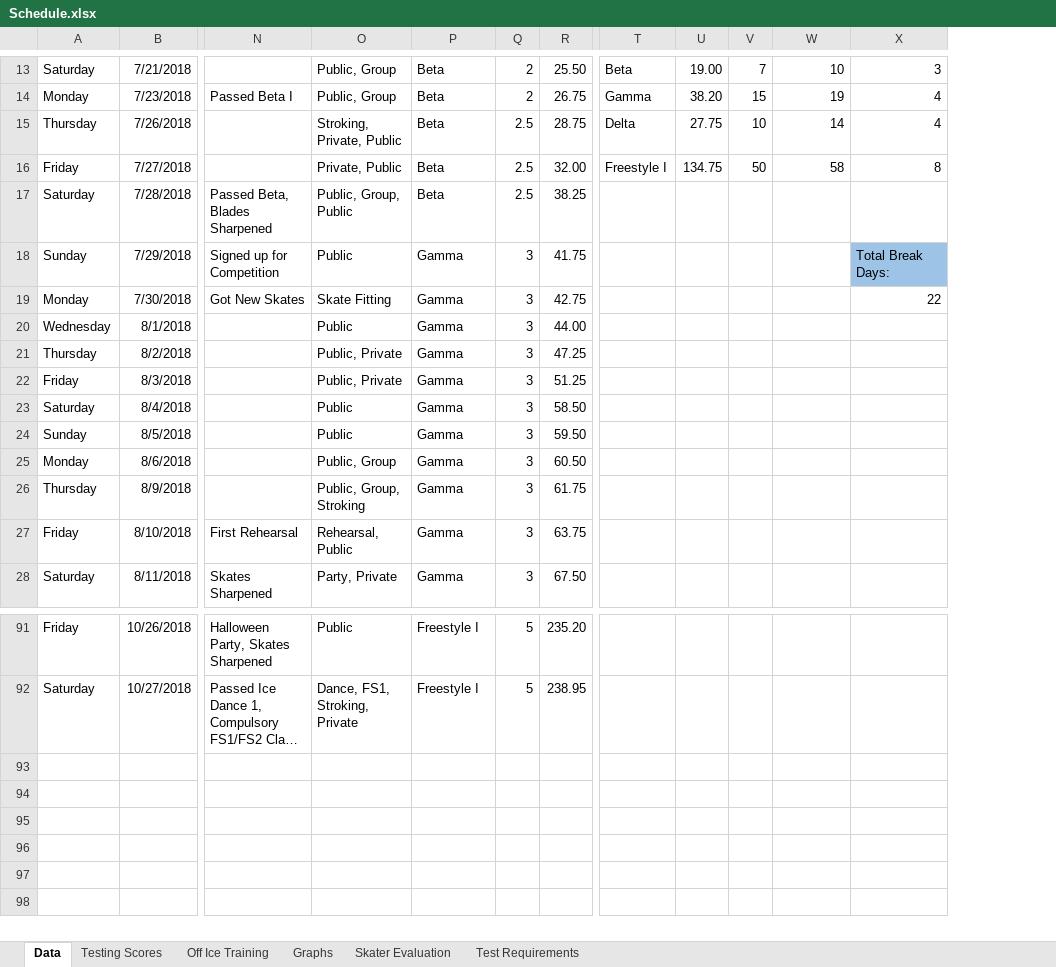
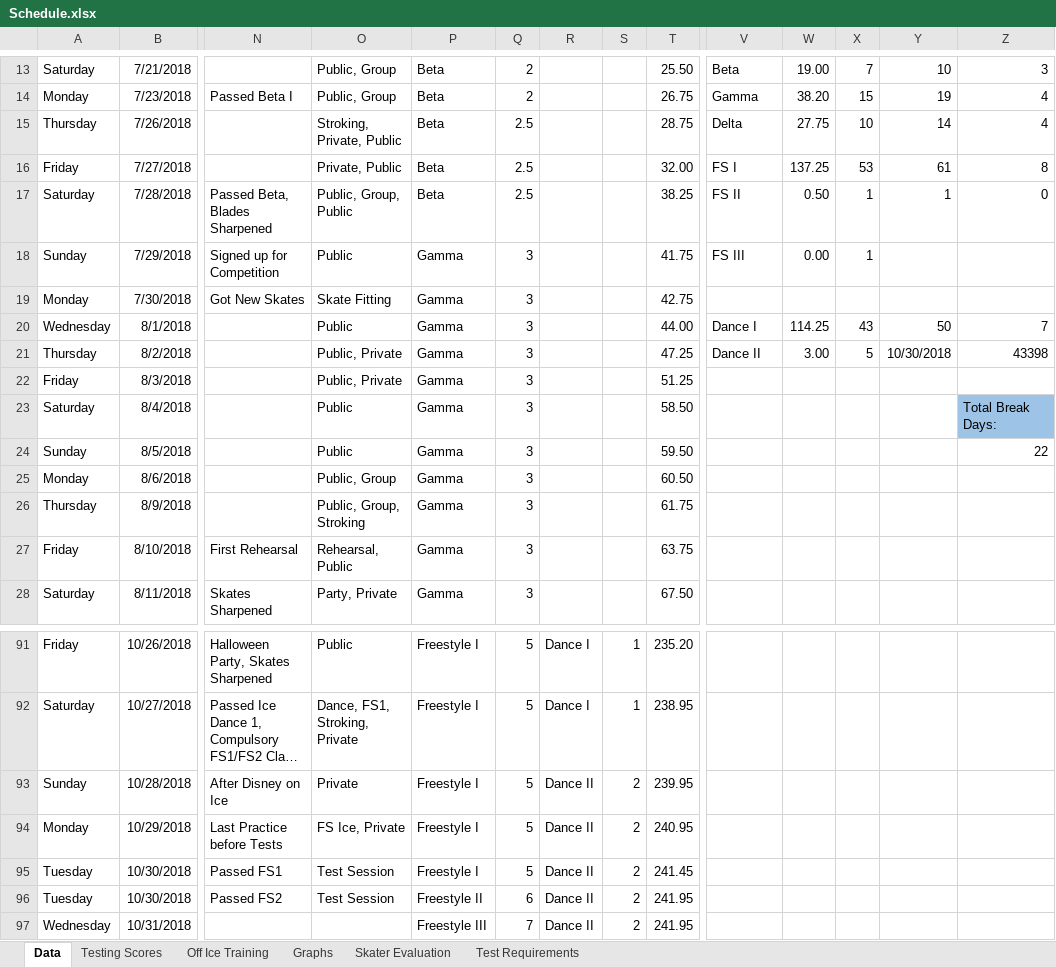
Before and after one commit to agiovengo/SkatingLog, an Excel workbook: Schedule.xlsx, sheet Data, drawn as a sheet; only a part is shown, gaps mark what is left out; long unchanged cells end in …; values as stored, in another font and other column widths than the file's, no borders; conditional formats not drawn; addresses are those after the commit; rows hold the shown columns only; the diff covers the shown part only; the diff names each change by its address in the sheet, - before the commit and + after, or states it on an @@ line.

Commit message:
Needs Formula Correction
Passed FS 1 and 2 and Dance 1


Former-commit-id: 235ca8c575e1226a8dc03313c072265410dbb43b

```diff
--- a/Schedule.xlsx (sheet Data)
+++ b/Schedule.xlsx (sheet Data)
+column R, rows 91-92: Dance I | Dance I
+column S, rows 91-92: 1 | 1
-V16: Freestyle I
+V16: FS I
-W16: 134.75
+W16: 137.25
-X16: 50
+X16: 53
-Y16: 58
+Y16: 61
-V17: (empty)
+V17: FS II
-W17: (empty)
+W17: 0.50
-X17:X18: (empty)
+X17:X18: 1
-Y17: (empty)
+Y17: 1
-Z17: (empty)
+Z17: 0
-V18: (empty)
+V18: FS III
-W18: (empty)
+W18: 0.00
-Z18: Total Break Days:
+Z18: (empty)
-Z18 fill: #9DC3E6
+Z18 fill: none
-Z19: 22
+Z19: (empty)
-V20: (empty)
+V20: Dance I
-W20: (empty)
+W20: 114.25
-X20: (empty)
+X20: 43
-Y20: (empty)
+Y20: 50
-Z20: (empty)
+Z20: 7
-V21: (empty)
+V21: Dance II
-W21: (empty)
+W21: 3.00
-X21: (empty)
+X21: 5
-Y21: (empty)
+Y21: 10/30/2018
-Z21: (empty)
+Z21: 43398
-Z23: (empty)
+Z23: Total Break Days:
-Z23 fill: none
+Z23 fill: #9DC3E6
-Z24: (empty)
+Z24: 22
+row 93: Sunday | 10/28/2018 | After Disney on Ice | Private | Freestyle I | 5 | Dance II | 2 | 239.95
+row 94: Monday | 10/29/2018 | Last Practice before Tests | FS Ice, Private | Freestyle I | 5 | Dance II | 2 | 240.95
+row 95: Tuesday | 10/30/2018 | Passed FS1 | Test Session | Freestyle I | 5 | Dance II | 2 | 241.45
+row 96: Tuesday | 10/30/2018 | Passed FS2 | Test Session | Freestyle II | 6 | Dance II | 2 | 241.95
+row 97: Wednesday | 10/31/2018 |  |  | Freestyle III | 7 | Dance II | 2 | 241.95
```
Also changed, not shown: 2 edited cells elsewhere in this sheet, formulas that keep their value, charts or pictures.
